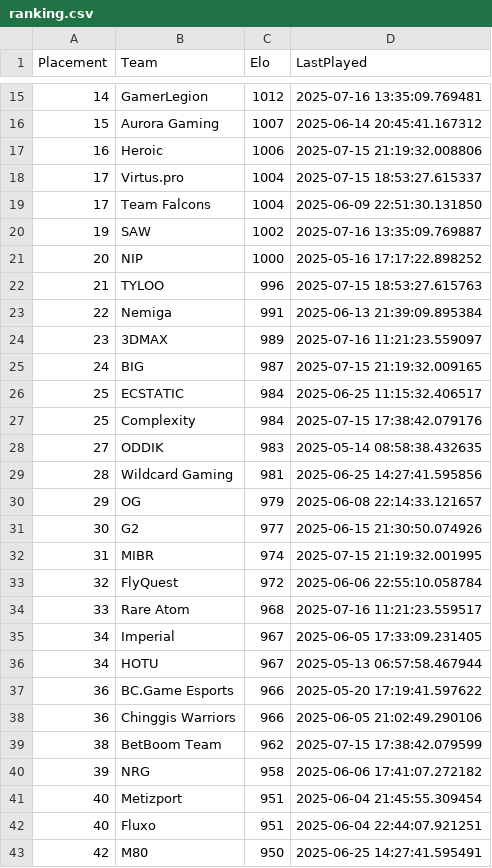
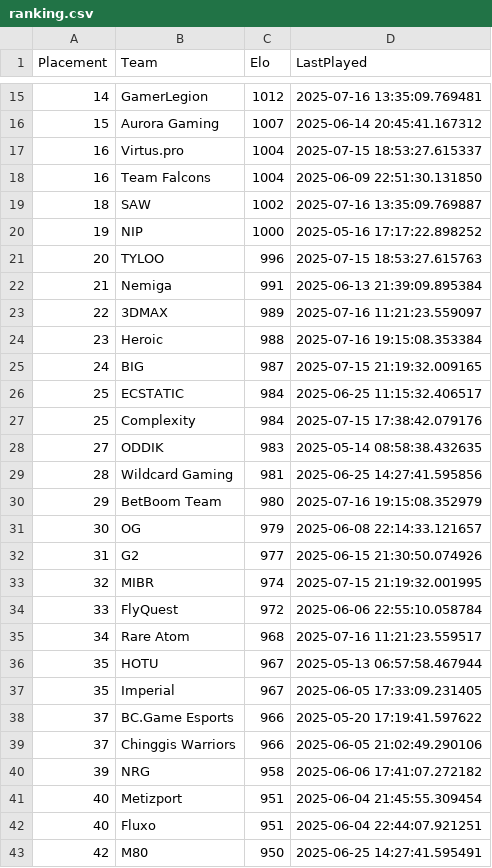
Before and after one commit to OnlinEGD/cs-ranking, a CSV file: ranking.csv, drawn as a sheet; only a part is shown, gaps mark what is left out.

```diff
--- a/ranking.csv
+++ b/ranking.csv
@@ -16,10 +16,10 @@ Placement,Team,Elo,LastPlayed
 15,Aurora Gaming,1007,2025-06-14 20:45:41.167312
-16,Heroic,1006,2025-07-15 21:19:32.008806
-17,Virtus.pro,1004,2025-07-15 18:53:27.615337
-17,Team Falcons,1004,2025-06-09 22:51:30.131850
-19,SAW,1002,2025-07-16 13:35:09.769887
-20,NIP,1000,2025-05-16 17:17:22.898252
-21,TYLOO,996,2025-07-15 18:53:27.615763
-22,Nemiga,991,2025-06-13 21:39:09.895384
-23,3DMAX,989,2025-07-16 11:21:23.559097
+16,Virtus.pro,1004,2025-07-15 18:53:27.615337
+16,Team Falcons,1004,2025-06-09 22:51:30.131850
+18,SAW,1002,2025-07-16 13:35:09.769887
+19,NIP,1000,2025-05-16 17:17:22.898252
+20,TYLOO,996,2025-07-15 18:53:27.615763
+21,Nemiga,991,2025-06-13 21:39:09.895384
+22,3DMAX,989,2025-07-16 11:21:23.559097
+23,Heroic,988,2025-07-16 19:15:08.353384
 24,BIG,987,2025-07-15 21:19:32.009165
@@ -29,12 +29,12 @@ Placement,Team,Elo,LastPlayed
 28,Wildcard Gaming,981,2025-06-25 14:27:41.595856
-29,OG,979,2025-06-08 22:14:33.121657
-30,G2,977,2025-06-15 21:30:50.074926
-31,MIBR,974,2025-07-15 21:19:32.001995
-32,FlyQuest,972,2025-06-06 22:55:10.058784
-33,Rare Atom,968,2025-07-16 11:21:23.559517
-34,Imperial,967,2025-06-05 17:33:09.231405
-34,HOTU,967,2025-05-13 06:57:58.467944
-36,BC.Game Esports,966,2025-05-20 17:19:41.597622
-36,Chinggis Warriors,966,2025-06-05 21:02:49.290106
-38,BetBoom Team,962,2025-07-15 17:38:42.079599
+29,BetBoom Team,980,2025-07-16 19:15:08.352979
+30,OG,979,2025-06-08 22:14:33.121657
+31,G2,977,2025-06-15 21:30:50.074926
+32,MIBR,974,2025-07-15 21:19:32.001995
+33,FlyQuest,972,2025-06-06 22:55:10.058784
+34,Rare Atom,968,2025-07-16 11:21:23.559517
+35,HOTU,967,2025-05-13 06:57:58.467944
+35,Imperial,967,2025-06-05 17:33:09.231405
+37,BC.Game Esports,966,2025-05-20 17:19:41.597622
+37,Chinggis Warriors,966,2025-06-05 21:02:49.290106
 39,NRG,958,2025-06-06 17:41:07.272182
```
Also changed, not shown: processed_matches.csv.
